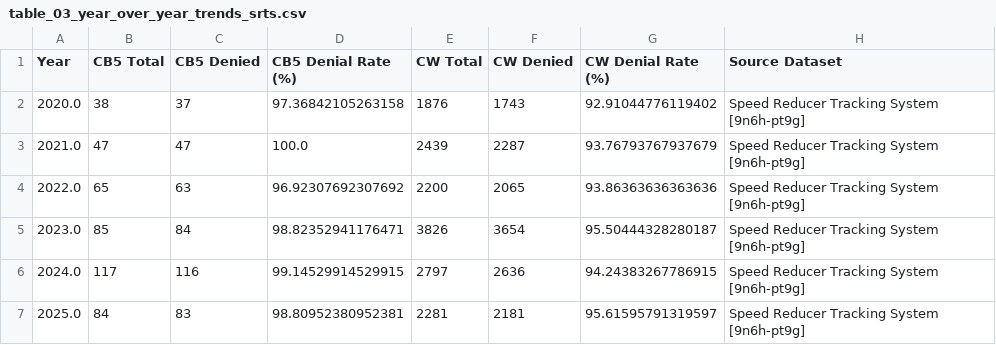
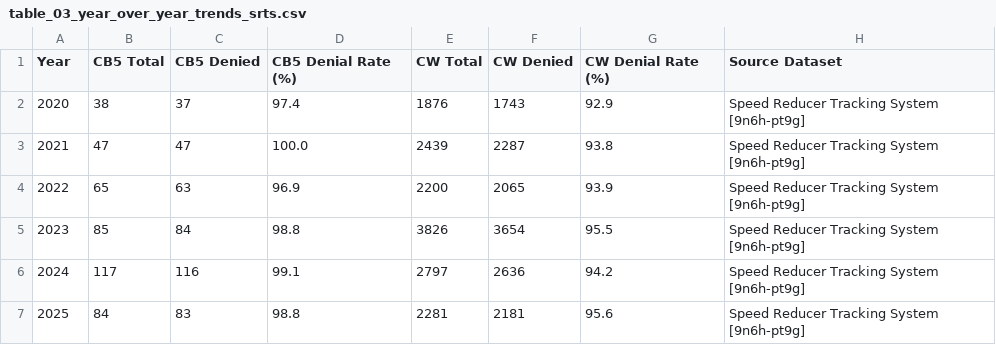
Before and after one commit to ryan-kel/d30_DOT_Saftey_Requests, a CSV file: output/table_03_year_over_year_trends_srts.csv, drawn as a sheet.

```diff
--- a/output/table_03_year_over_year_trends_srts.csv
+++ b/output/table_03_year_over_year_trends_srts.csv
@@ -1,7 +1,7 @@
 Year,CB5 Total,CB5 Denied,CB5 Denial Rate (%),CW Total,CW Denied,CW Denial Rate (%),Source Dataset
-2020.0,38,37,97.36842105263158,1876,1743,92.91044776119402,Speed Reducer Tracking System [9n6h-pt9g]
-2021.0,47,47,100.0,2439,2287,93.76793767937679,Speed Reducer Tracking System [9n6h-pt9g]
-2022.0,65,63,96.92307692307692,2200,2065,93.86363636363636,Speed Reducer Tracking System [9n6h-pt9g]
-2023.0,85,84,98.82352941176471,3826,3654,95.50444328280187,Speed Reducer Tracking System [9n6h-pt9g]
-2024.0,117,116,99.14529914529915,2797,2636,94.24383267786915,Speed Reducer Tracking System [9n6h-pt9g]
-2025.0,84,83,98.80952380952381,2281,2181,95.61595791319597,Speed Reducer Tracking System [9n6h-pt9g]
+2020,38,37,97.4,1876,1743,92.9,Speed Reducer Tracking System [9n6h-pt9g]
+2021,47,47,100.0,2439,2287,93.8,Speed Reducer Tracking System [9n6h-pt9g]
+2022,65,63,96.9,2200,2065,93.9,Speed Reducer Tracking System [9n6h-pt9g]
+2023,85,84,98.8,3826,3654,95.5,Speed Reducer Tracking System [9n6h-pt9g]
+2024,117,116,99.1,2797,2636,94.2,Speed Reducer Tracking System [9n6h-pt9g]
+2025,84,83,98.8,2281,2181,95.6,Speed Reducer Tracking System [9n6h-pt9g]
```
Also changed, not shown: output/table_03_year_over_year_trends_signal.csv, output/table_03z_year_over_year_full_signal.csv, 51 other files.
